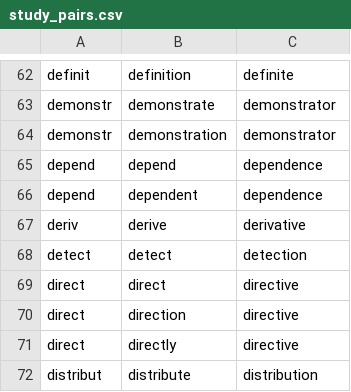
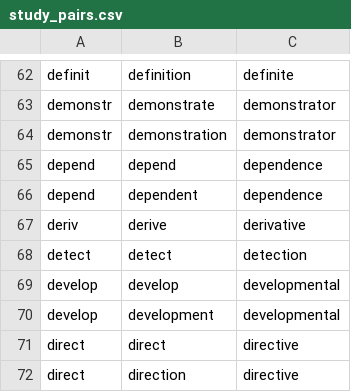
Before and after one commit to mohdalatawi88/NGSL-NAWL, a CSV file: analysis/study_pairs.csv, drawn as a sheet; only a part is shown, gaps mark what is left out; the shorter side is filled out with more unchanged rows.

```diff
--- a/analysis/study_pairs.csv
+++ b/analysis/study_pairs.csv
@@ -68,2 +68,4 @@ deriv,derive,derivative
 detect,detect,detection
+develop,develop,developmental
+develop,development,developmental
 direct,direct,directive
```
Also changed, not shown: analysis/same_family_candidates.csv, 3 other files.
